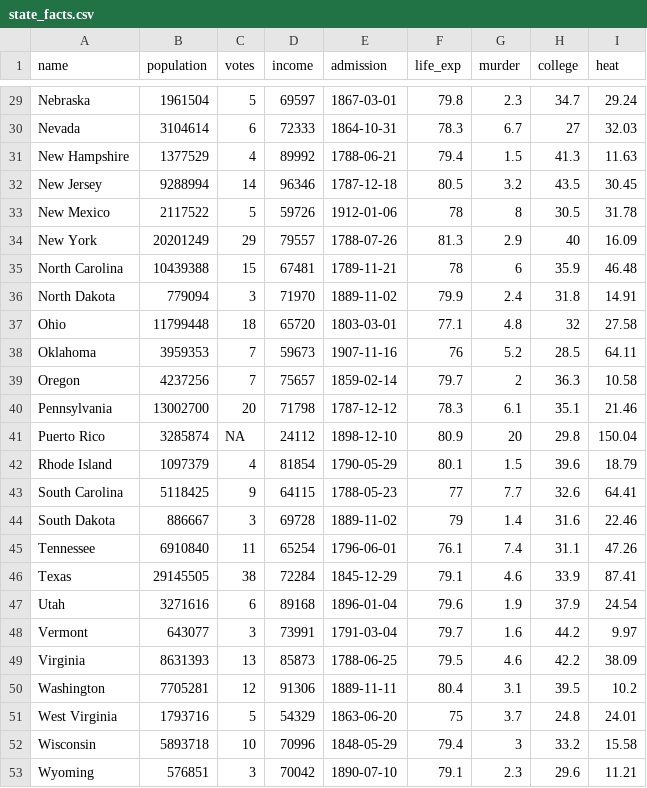
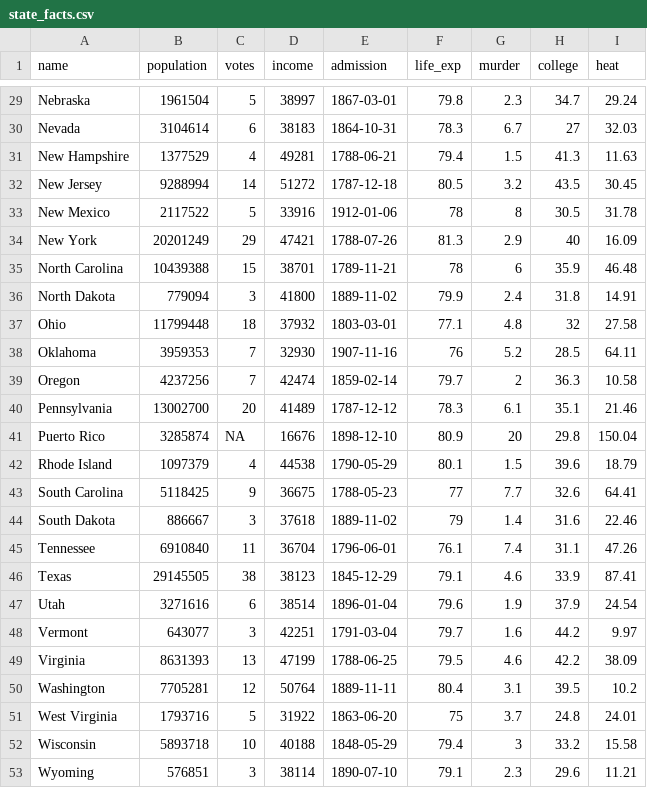
Before and after one commit to k5cents/usa, a CSV file: data-raw/state_facts.csv, drawn as a sheet; only a part is shown, gaps mark what is left out; the diff covers the shown part only; the diff names each change by its address in the sheet, - before the commit and + after, or states it on an @@ line.

```diff
--- a/data-raw/state_facts.csv
+++ b/data-raw/state_facts.csv
-D29 (income): 69597
+D29 (income): 38997
-D30 (income): 72333
+D30 (income): 38183
-D31 (income): 89992
+D31 (income): 49281
-D32 (income): 96346
+D32 (income): 51272
-D33 (income): 59726
+D33 (income): 33916
-D34 (income): 79557
+D34 (income): 47421
-D35 (income): 67481
+D35 (income): 38701
-D36 (income): 71970
+D36 (income): 41800
-D37 (income): 65720
+D37 (income): 37932
-D38 (income): 59673
+D38 (income): 32930
-D39 (income): 75657
+D39 (income): 42474
-D40 (income): 71798
+D40 (income): 41489
-D41 (income): 24112
+D41 (income): 16676
-D42 (income): 81854
+D42 (income): 44538
-D43 (income): 64115
+D43 (income): 36675
-D44 (income): 69728
+D44 (income): 37618
-D45 (income): 65254
+D45 (income): 36704
-D46 (income): 72284
+D46 (income): 38123
-D47 (income): 89168
+D47 (income): 38514
-D48 (income): 73991
+D48 (income): 42251
-D49 (income): 85873
+D49 (income): 47199
-D50 (income): 91306
+D50 (income): 50764
-D51 (income): 54329
+D51 (income): 31922
-D52 (income): 70996
+D52 (income): 40188
-D53 (income): 70042
+D53 (income): 38114
```
Also changed, not shown: 27 edited cells elsewhere in this file, 3 other files.
